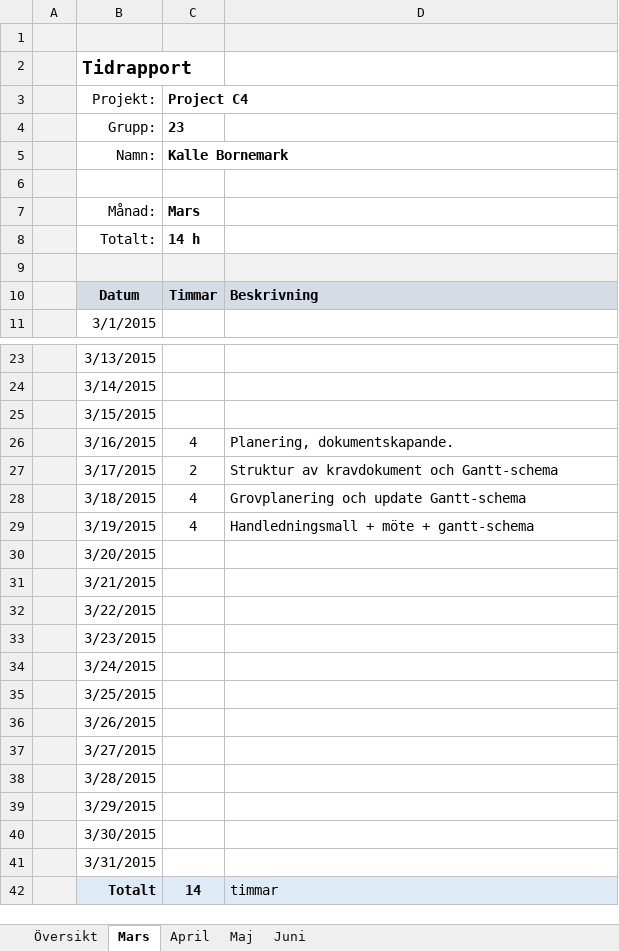
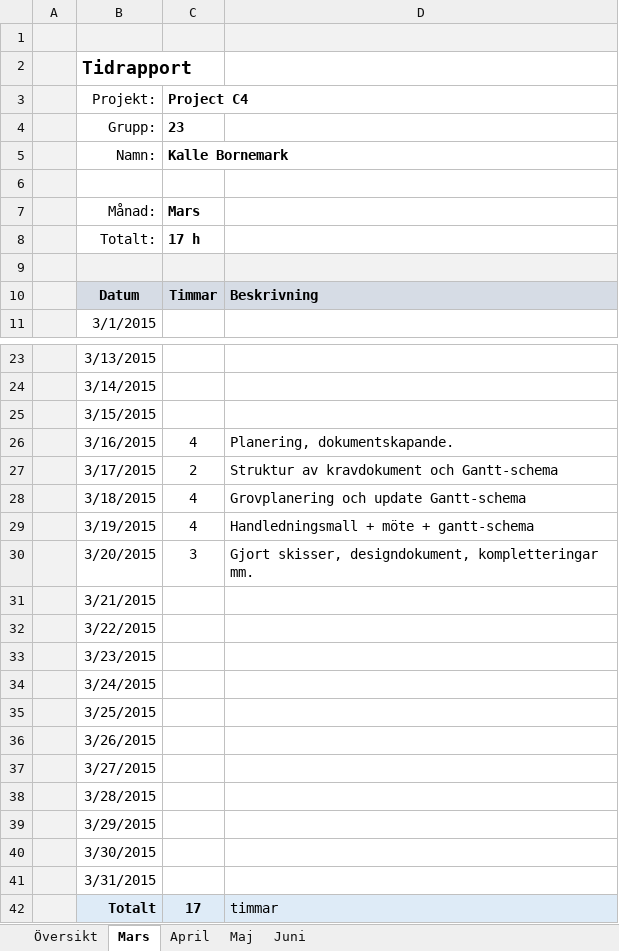
Before and after one commit to kallebornemark/ProjectC4, an Excel workbook: Documents/TimeReports/ProjectC4_TimeReport_Kalle.xlsx, sheet Mars, drawn as a sheet; only a part is shown, gaps mark what is left out; values as stored, in another font and other column widths than the file's, no borders; the diff names each change by its address in the sheet, - before the commit and + after, or states it on an @@ line.

Commit message:
Tidsrapportera

```diff
--- a/Documents/TimeReports/ProjectC4_TimeReport_Kalle.xlsx (sheet Mars)
+++ b/Documents/TimeReports/ProjectC4_TimeReport_Kalle.xlsx (sheet Mars)
-C8 (Project C4): 14 h
+C8 (Project C4): 17 h
-C30 (Project C4): (empty)
+C30 (Project C4): 3
-D30: (empty)
+D30: Gjort skisser, designdokument, kompletteringar mm.
-C42 (Project C4): 14
+C42 (Project C4): 17
```
Also changed, not shown: sheet Översikt.
